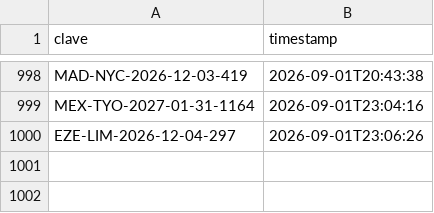
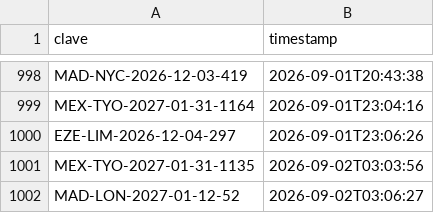
Before and after one commit to Felipebarv25/app-vuelos, a CSV file: datos/alertas_enviadas.csv, drawn as a sheet; only a part is shown, gaps mark what is left out; the diff names each change by its address in the sheet, - before the commit and + after, or states it on an @@ line.

```diff
--- a/datos/alertas_enviadas.csv
+++ b/datos/alertas_enviadas.csv
+row 1001: MEX-TYO-2027-01-31-1135 | 2026-09-02T03:03:56
+row 1002: MAD-LON-2027-01-12-52 | 2026-09-02T03:06:27
```
Also changed, not shown: 2 other files.
